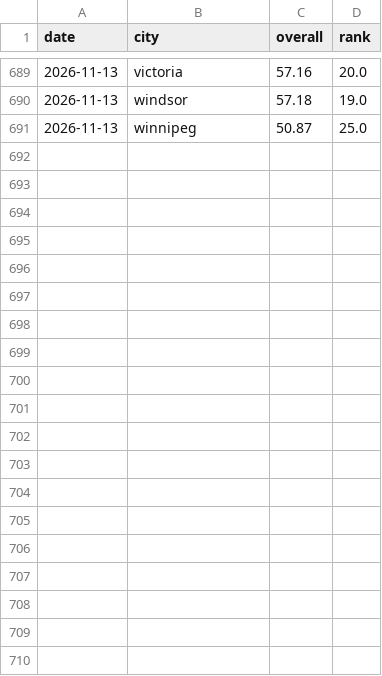
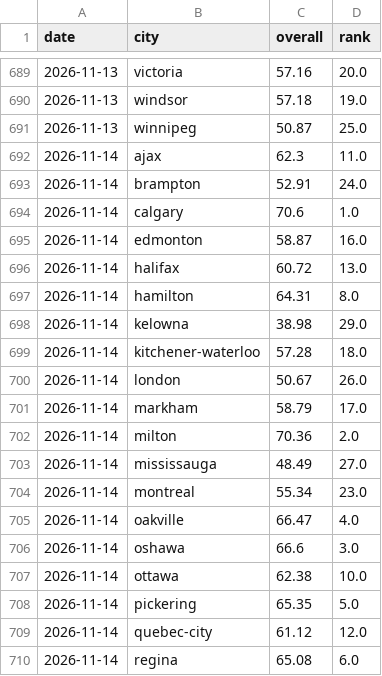
Before and after one commit to imran-ahmed377/city_rank_ai, a CSV file: data/history/rankings.csv, drawn as a sheet; only a part is shown, gaps mark what is left out; the diff covers the shown part only; the diff names each change by its address in the sheet, - before the commit and + after, or states it on an @@ line.

```diff
--- a/data/history/rankings.csv
+++ b/data/history/rankings.csv
+row 692: 2026-11-14 | ajax | 62.3 | 11.0
+row 693: 2026-11-14 | brampton | 52.91 | 24.0
+row 694: 2026-11-14 | calgary | 70.6 | 1.0
+row 695: 2026-11-14 | edmonton | 58.87 | 16.0
+row 696: 2026-11-14 | halifax | 60.72 | 13.0
+row 697: 2026-11-14 | hamilton | 64.31 | 8.0
+row 698: 2026-11-14 | kelowna | 38.98 | 29.0
+row 699: 2026-11-14 | kitchener-waterloo | 57.28 | 18.0
+row 700: 2026-11-14 | london | 50.67 | 26.0
+row 701: 2026-11-14 | markham | 58.79 | 17.0
+row 702: 2026-11-14 | milton | 70.36 | 2.0
+row 703: 2026-11-14 | mississauga | 48.49 | 27.0
+row 704: 2026-11-14 | montreal | 55.34 | 23.0
+row 705: 2026-11-14 | oakville | 66.47 | 4.0
+row 706: 2026-11-14 | oshawa | 66.6 | 3.0
+row 707: 2026-11-14 | ottawa | 62.38 | 10.0
+row 708: 2026-11-14 | pickering | 65.35 | 5.0
+row 709: 2026-11-14 | quebec-city | 61.12 | 12.0
+row 710: 2026-11-14 | regina | 65.08 | 6.0
```
Also changed, not shown: 10 added rows elsewhere in this file, data/history/weather_observations.csv, data/metrics/air_quality.csv, 6 other files.
